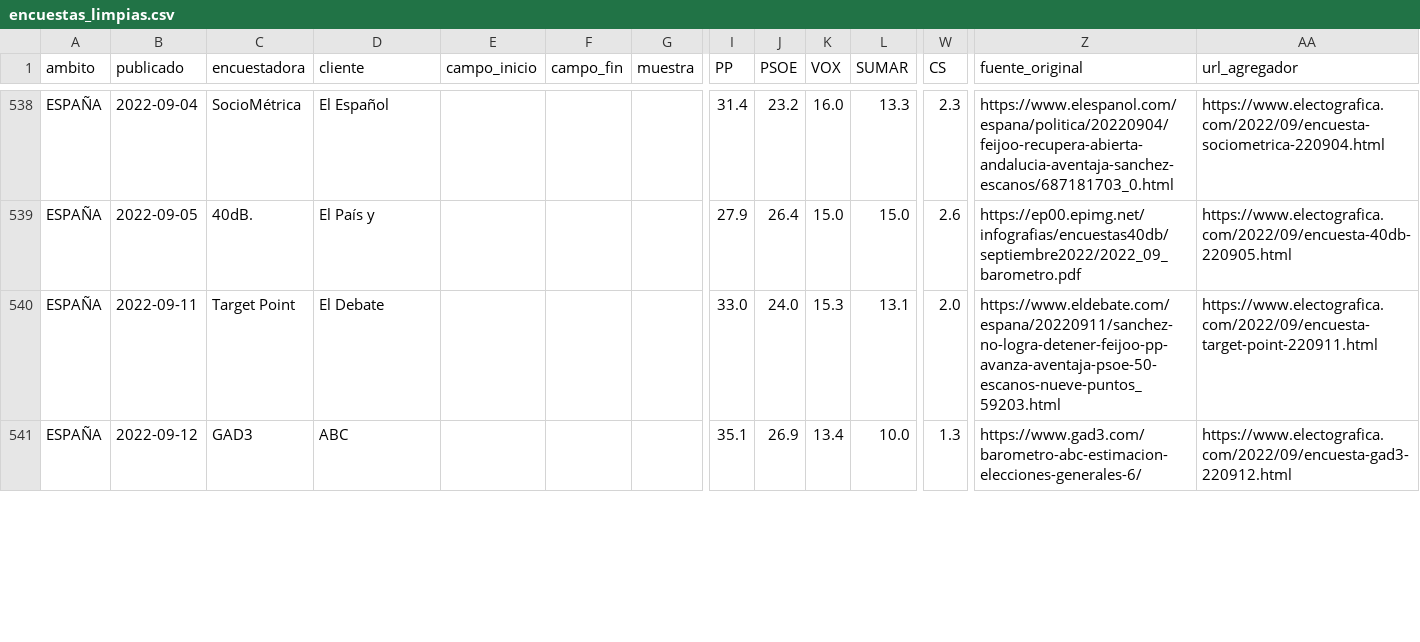
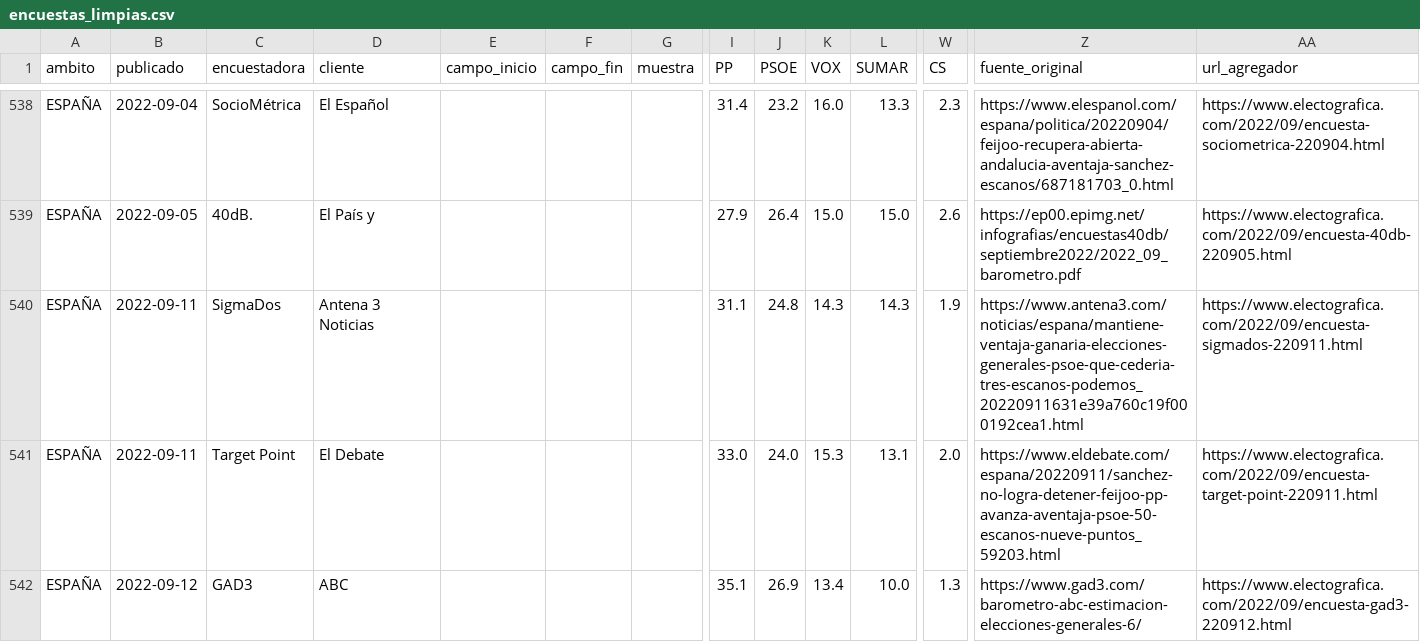
Before and after one commit to nachotronic/abstencio-catalunya, a CSV file: previsiones/datos/encuestas/encuestas_limpias.csv, drawn as a sheet; only a part is shown, gaps mark what is left out; rows hold the shown columns only; the diff covers the shown part only; the diff names each change by its address in the sheet, - before the commit and + after, or states it on an @@ line.

```diff
--- a/previsiones/datos/encuestas/encuestas_limpias.csv
+++ b/previsiones/datos/encuestas/encuestas_limpias.csv
+row 540: ESPAÑA | 2022-09-11 | SigmaDos | Antena 3 Noticias |  |  |  | 31.1 | 24.8 | 14.3 | 14.3 | 1.9 | https://www.antena3.com/noticias/espana/mantiene-ventaja-ganaria-elecciones-generales-psoe-que-cederia-tres-escanos-podemos_20220911631e39a760c19f000192cea1.html | https://www.electografica.com/2022/09/encuesta-sigmados-220911.html
```
Also changed, not shown: 1 added row, 2 removed rows and 4 edited cells elsewhere in this file, 7 other files.
